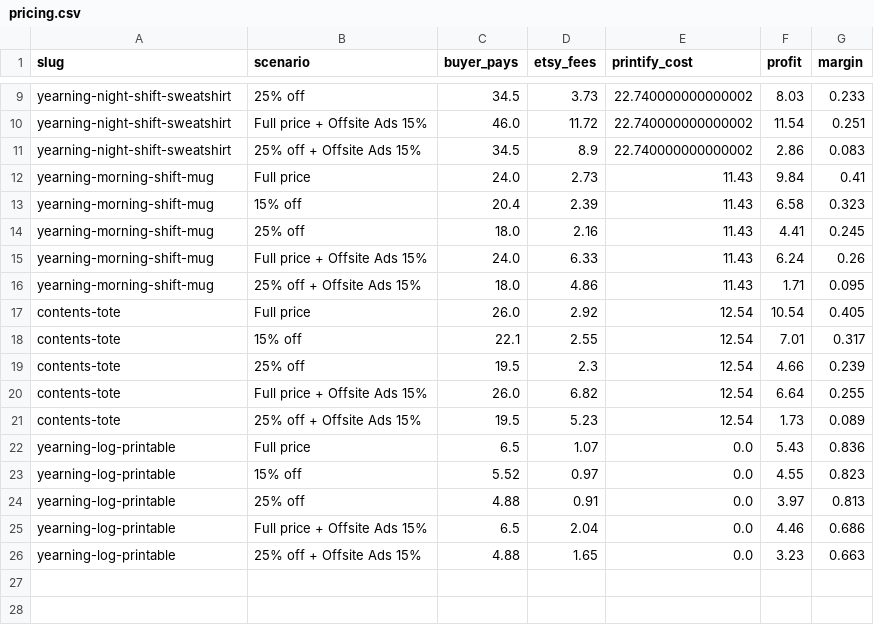
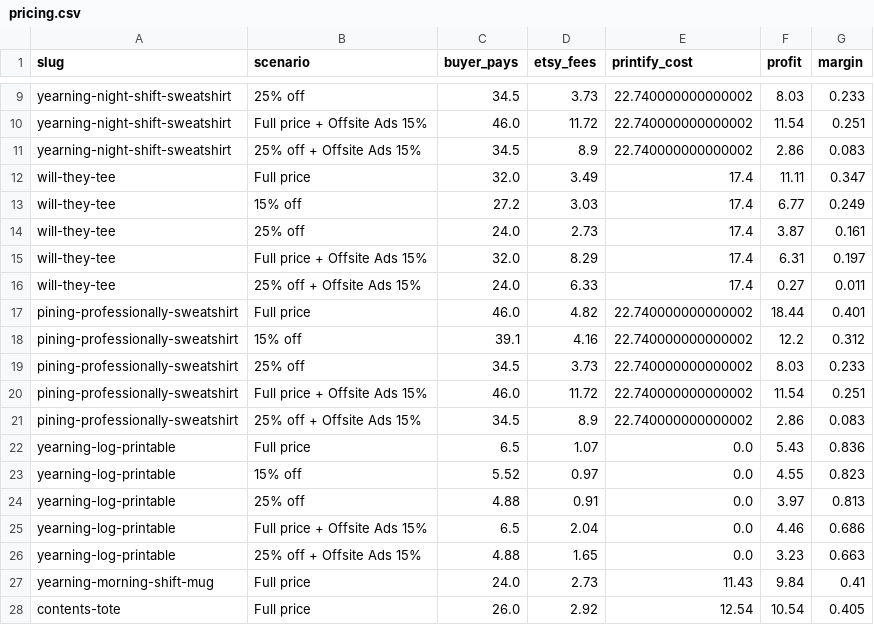
Before and after one commit to juliarubinov/bookish-etsy-shop, a CSV file: pricing/pricing.csv, drawn as a sheet; only a part is shown, gaps mark what is left out.

```diff
--- a/pricing/pricing.csv
+++ b/pricing/pricing.csv
@@ -11,12 +11,12 @@ yearning-night-shift-sweatshirt,Full price + Offsite Ads 15%,46.0,11.72,22.74000
 yearning-night-shift-sweatshirt,25% off + Offsite Ads 15%,34.5,8.9,22.740000000000002,2.86,0.083
-yearning-morning-shift-mug,Full price,24.0,2.73,11.43,9.84,0.41
-yearning-morning-shift-mug,15% off,20.4,2.39,11.43,6.58,0.323
-yearning-morning-shift-mug,25% off,18.0,2.16,11.43,4.41,0.245
-yearning-morning-shift-mug,Full price + Offsite Ads 15%,24.0,6.33,11.43,6.24,0.26
-yearning-morning-shift-mug,25% off + Offsite Ads 15%,18.0,4.86,11.43,1.71,0.095
-contents-tote,Full price,26.0,2.92,12.54,10.54,0.405
-contents-tote,15% off,22.1,2.55,12.54,7.01,0.317
-contents-tote,25% off,19.5,2.3,12.54,4.66,0.239
-contents-tote,Full price + Offsite Ads 15%,26.0,6.82,12.54,6.64,0.255
-contents-tote,25% off + Offsite Ads 15%,19.5,5.23,12.54,1.73,0.089
+will-they-tee,Full price,32.0,3.49,17.4,11.11,0.347
+will-they-tee,15% off,27.2,3.03,17.4,6.77,0.249
+will-they-tee,25% off,24.0,2.73,17.4,3.87,0.161
+will-they-tee,Full price + Offsite Ads 15%,32.0,8.29,17.4,6.31,0.197
+will-they-tee,25% off + Offsite Ads 15%,24.0,6.33,17.4,0.27,0.011
+pining-professionally-sweatshirt,Full price,46.0,4.82,22.740000000000002,18.44,0.401
+pining-professionally-sweatshirt,15% off,39.1,4.16,22.740000000000002,12.2,0.312
+pining-professionally-sweatshirt,25% off,34.5,3.73,22.740000000000002,8.03,0.233
+pining-professionally-sweatshirt,Full price + Offsite Ads 15%,46.0,11.72,22.740000000000002,11.54,0.251
+pining-professionally-sweatshirt,25% off + Offsite Ads 15%,34.5,8.9,22.740000000000002,2.86,0.083
 yearning-log-printable,Full price,6.5,1.07,0.0,5.43,0.836
@@ -26 +26,3 @@ yearning-log-printable,Full price + Offsite Ads 15%,6.5,2.04,0.0,4.46,0.686
 yearning-log-printable,25% off + Offsite Ads 15%,4.88,1.65,0.0,3.23,0.663
+yearning-morning-shift-mug,Full price,24.0,2.73,11.43,9.84,0.41
+contents-tote,Full price,26.0,2.92,12.54,10.54,0.405
```
Also changed, not shown: 46 other files.
